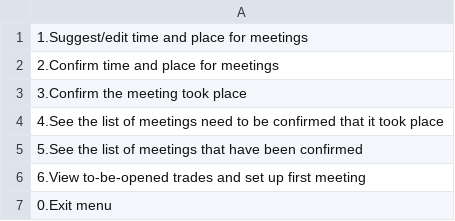
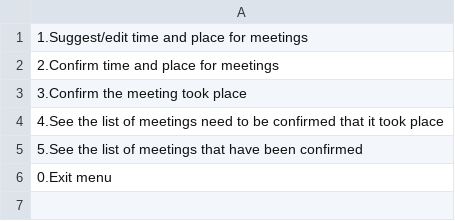
Before and after one commit to Tiffany0410/TradingSystem, a CSV file: phase1/src/Menus/RegularUserMeetingMenu.csv, drawn as a sheet.

Commit message:
- added number to the DisplaySystem's printResult method for lists - made a change to the meeting menu

```diff
--- a/phase1/src/Menus/RegularUserMeetingMenu.csv
+++ b/phase1/src/Menus/RegularUserMeetingMenu.csv
@@ -5,3 +5,2 @@
 5.See the list of meetings that have been confirmed
-6.View to-be-opened trades and set up first meeting
 0.Exit menu
```
Also changed, not shown: 3 other files.
